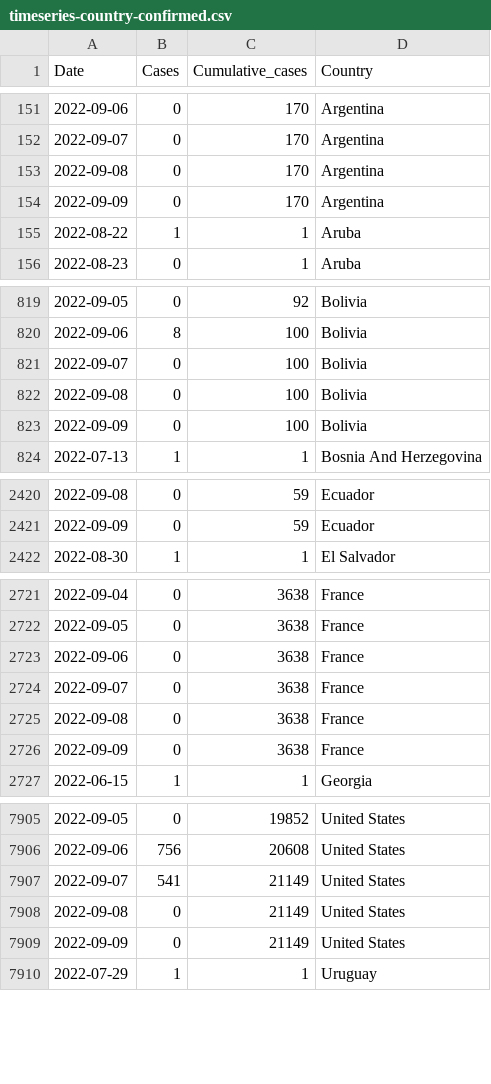
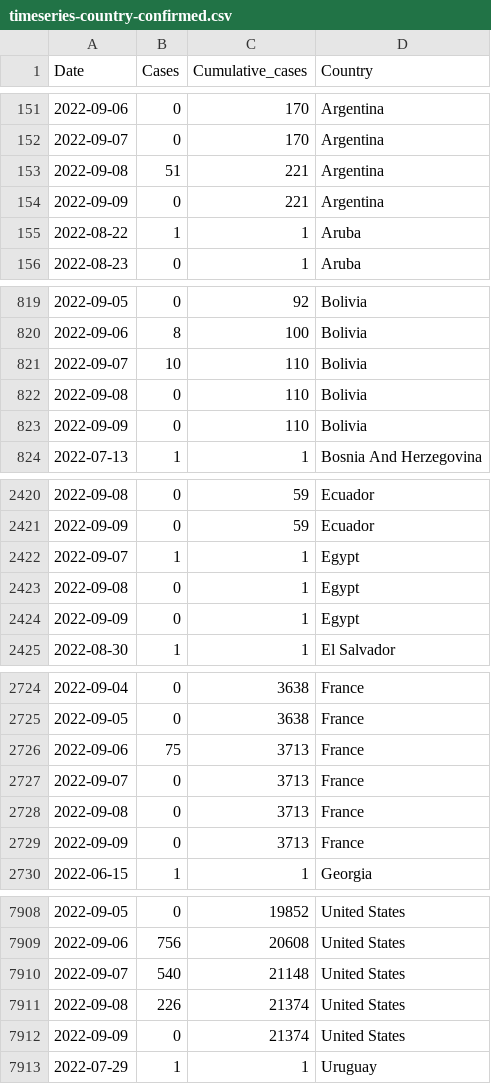
Before and after one commit to globaldothealth/monkeypox, a CSV file: timeseries-country-confirmed.csv, drawn as a sheet; only a part is shown, gaps mark what is left out; the diff covers the shown part only.

```diff
--- a/timeseries-country-confirmed.csv
+++ b/timeseries-country-confirmed.csv
@@ -152,4 +152,4 @@ Date,Cases,Cumulative_cases,Country
 2022-09-07,0,170,Argentina
-2022-09-08,0,170,Argentina
-2022-09-09,0,170,Argentina
+2022-09-08,51,221,Argentina
+2022-09-09,0,221,Argentina
 2022-08-22,1,1,Aruba
@@ -820,5 +820,5 @@ Date,Cases,Cumulative_cases,Country
 2022-09-06,8,100,Bolivia
-2022-09-07,0,100,Bolivia
-2022-09-08,0,100,Bolivia
-2022-09-09,0,100,Bolivia
+2022-09-07,10,110,Bolivia
+2022-09-08,0,110,Bolivia
+2022-09-09,0,110,Bolivia
 2022-07-13,1,1,Bosnia And Herzegovina
@@ -2421,2 +2421,5 @@ Date,Cases,Cumulative_cases,Country
 2022-09-09,0,59,Ecuador
+2022-09-07,1,1,Egypt
+2022-09-08,0,1,Egypt
+2022-09-09,0,1,Egypt
 2022-08-30,1,1,El Salvador
@@ -2722,6 +2725,6 @@ Date,Cases,Cumulative_cases,Country
 2022-09-05,0,3638,France
-2022-09-06,0,3638,France
-2022-09-07,0,3638,France
-2022-09-08,0,3638,France
-2022-09-09,0,3638,France
+2022-09-06,75,3713,France
+2022-09-07,0,3713,France
+2022-09-08,0,3713,France
+2022-09-09,0,3713,France
 2022-06-15,1,1,Georgia
@@ -7906,5 +7909,5 @@ Date,Cases,Cumulative_cases,Country
 2022-09-06,756,20608,United States
-2022-09-07,541,21149,United States
-2022-09-08,0,21149,United States
-2022-09-09,0,21149,United States
+2022-09-07,540,21148,United States
+2022-09-08,226,21374,United States
+2022-09-09,0,21374,United States
 2022-07-29,1,1,Uruguay
```
Also changed, not shown: 23 edited cells elsewhere in this file, timeseries-confirmed.csv, 1 other file.
